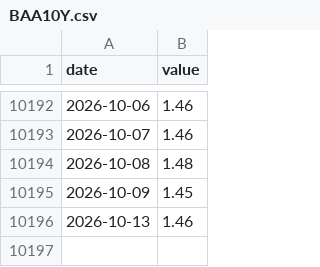
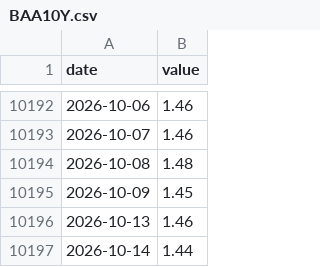
Before and after one commit to mchonea/spy-tlt-regime-dashboard, a CSV file: history/BAA10Y.csv, drawn as a sheet; only a part is shown, gaps mark what is left out; the diff names each change by its address in the sheet, - before the commit and + after, or states it on an @@ line.

```diff
--- a/history/BAA10Y.csv
+++ b/history/BAA10Y.csv
+row 10197: 2026-10-14 | 1.44
```
Also changed, not shown: history/DFF.csv, history/SPY.csv, 16 other files.
